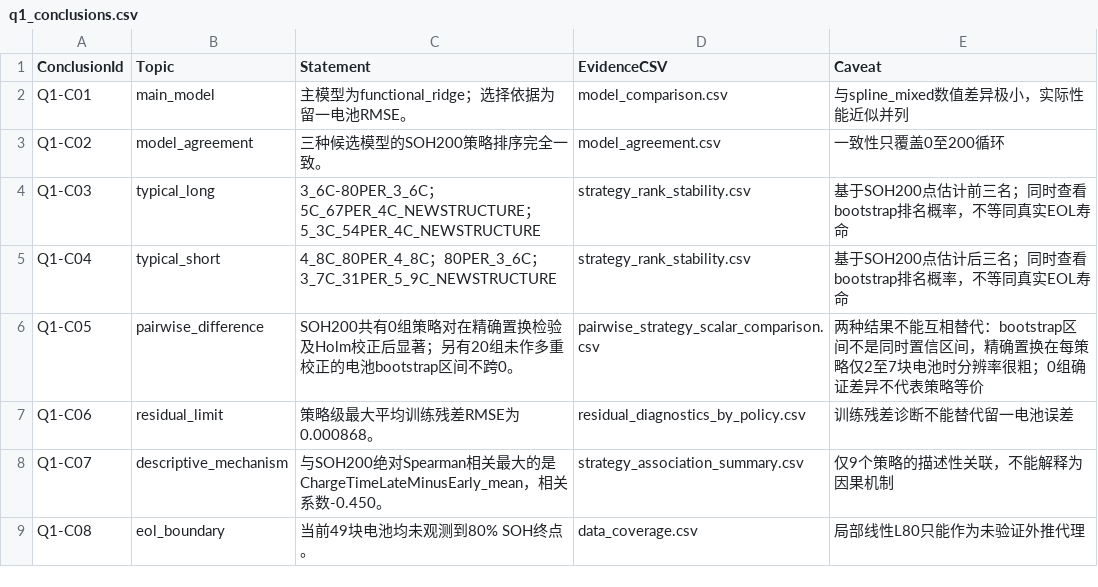
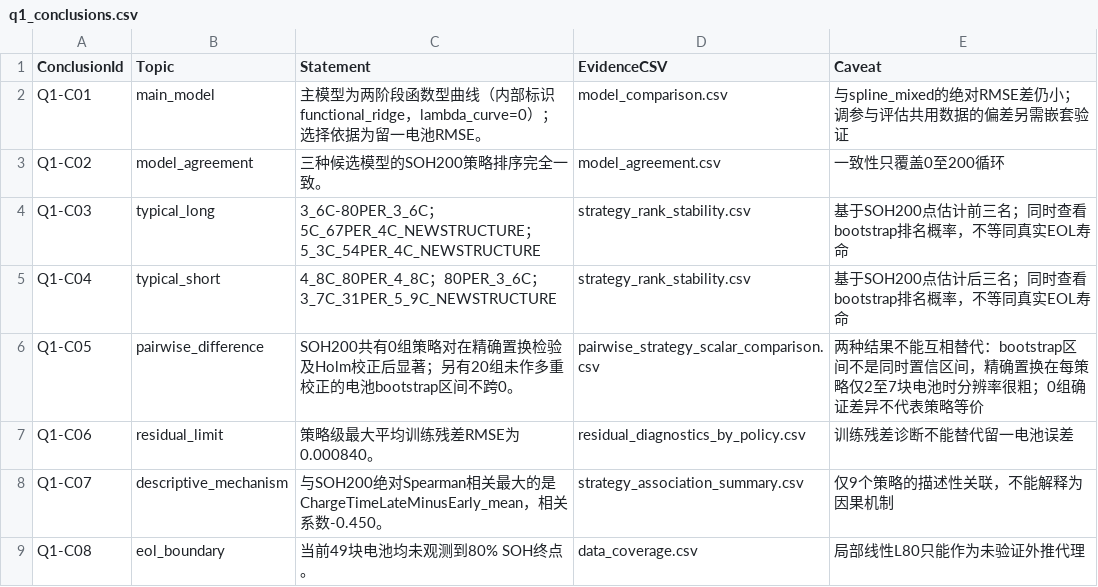
Before and after one commit to Aufpa33en/Celianbei-A, a CSV file: result/q1/paper/q1_conclusions.csv, drawn as a sheet.

```diff
--- a/result/q1/paper/q1_conclusions.csv
+++ b/result/q1/paper/q1_conclusions.csv
@@ -1,3 +1,3 @@
 ConclusionId,Topic,Statement,EvidenceCSV,Caveat
-Q1-C01,main_model,主模型为functional_ridge；选择依据为留一电池RMSE。,model_comparison.csv,与spline_mixed数值差异极小，实际性能近似并列
+Q1-C01,main_model,主模型为两阶段函数型曲线（内部标识functional_ridge，lambda_curve=0）；选择依据为留一电池RMSE。,model_comparison.csv,与spline_mixed的绝对RMSE差仍小；调参与评估共用数据的偏差另需嵌套验证
 Q1-C02,model_agreement,三种候选模型的SOH200策略排序完全一致。,model_agreement.csv,一致性只覆盖0至200循环
@@ -6,3 +6,3 @@ Q1-C04,typical_short,4_8C_80PER_4_8C；80PER_3_6C；3_7C_31PER_5_9C_NEWSTRUCTURE
 Q1-C05,pairwise_difference,SOH200共有0组策略对在精确置换检验及Holm校正后显著；另有20组未作多重校正的电池bootstrap区间不跨0。,pairwise_strategy_scalar_comparison.csv,两种结果不能互相替代：bootstrap区间不是同时置信区间，精确置换在每策略仅2至7块电池时分辨率很粗；0组确证差异不代表策略等价
-Q1-C06,residual_limit,策略级最大平均训练残差RMSE为0.000868。,residual_diagnostics_by_policy.csv,训练残差诊断不能替代留一电池误差
+Q1-C06,residual_limit,策略级最大平均训练残差RMSE为0.000840。,residual_diagnostics_by_policy.csv,训练残差诊断不能替代留一电池误差
 Q1-C07,descriptive_mechanism,与SOH200绝对Spearman相关最大的是ChargeTimeLateMinusEarly_mean，相关系数-0.450。,strategy_association_summary.csv,仅9个策略的描述性关联，不能解释为因果机制
```
Also changed, not shown: result/q1/raw/all_model_strategy_curves.csv, result/q1/raw/all_model_tuning.csv, 41 other files.
